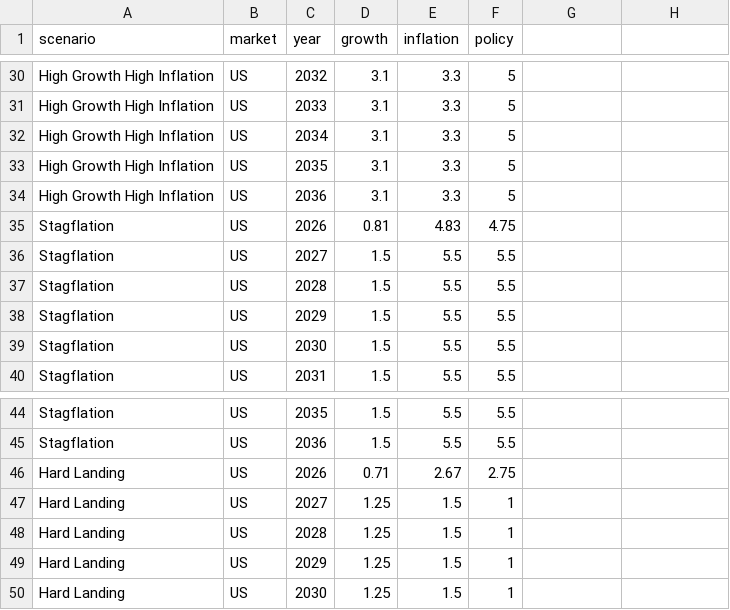
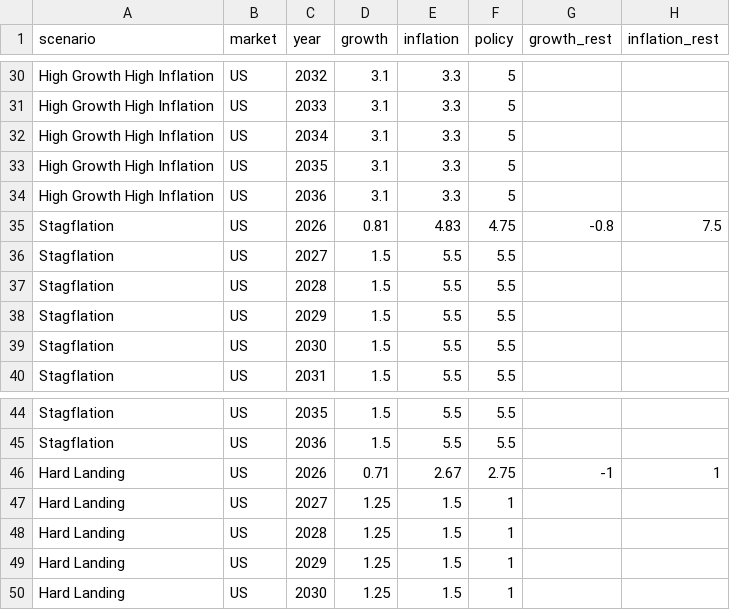
Before and after one commit to WillBtK/term_structure, a CSV file: scenarios/data/us_scenarios.csv, drawn as a sheet; only a part is shown, gaps mark what is left out; the diff names each change by its address in the sheet, - before the commit and + after, or states it on an @@ line.

```diff
--- a/scenarios/data/us_scenarios.csv
+++ b/scenarios/data/us_scenarios.csv
-G1: (empty)
+G1: growth_rest
-H1: (empty)
+H1: inflation_rest
-G35 (growth_rest): (empty)
+G35 (growth_rest): -0.8
-H35 (inflation_rest): (empty)
+H35 (inflation_rest): 7.5
-G46 (growth_rest): (empty)
+G46 (growth_rest): -1
-H46 (inflation_rest): (empty)
+H46 (inflation_rest): 1
```
Also changed, not shown: scenarios/data/de_scenarios.csv, scenarios/data/jp_scenarios.csv, 11 other files.
